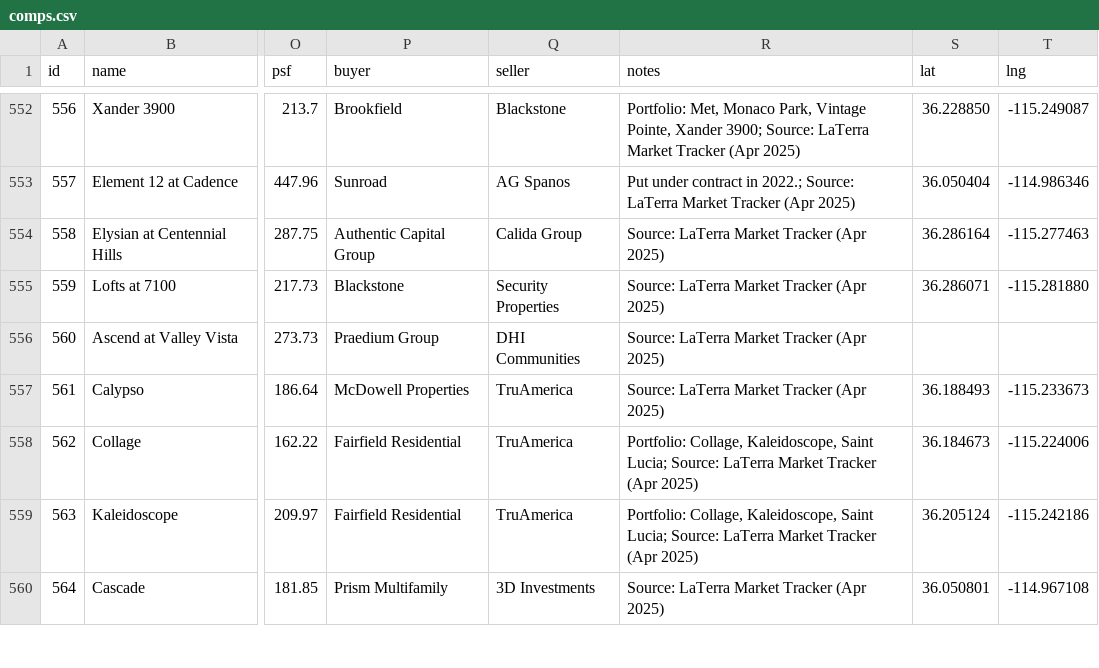
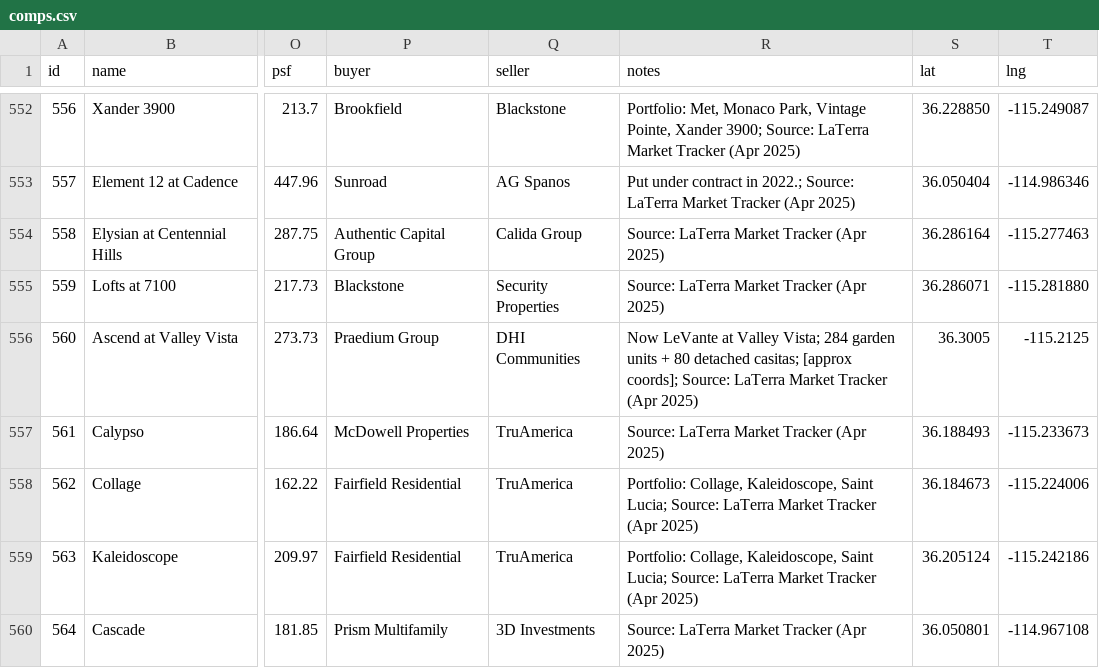
Before and after one commit to kevin1992-ui/salecomps, a CSV file: comps.csv, drawn as a sheet; only a part is shown, gaps mark what is left out; the diff names each change by its address in the sheet, - before the commit and + after, or states it on an @@ line.

```diff
--- a/comps.csv
+++ b/comps.csv
-R556 (notes): Source: LaTerra…
+R556 (notes): Now LeVante at Valley Vista; 284 garden units + 80 detached casitas; [approx coords]; Source: LaTerra…
-S556 (lat): (empty)
+S556 (lat): 36.3005
-T556 (lng): (empty)
+T556 (lng): -115.2125
```
